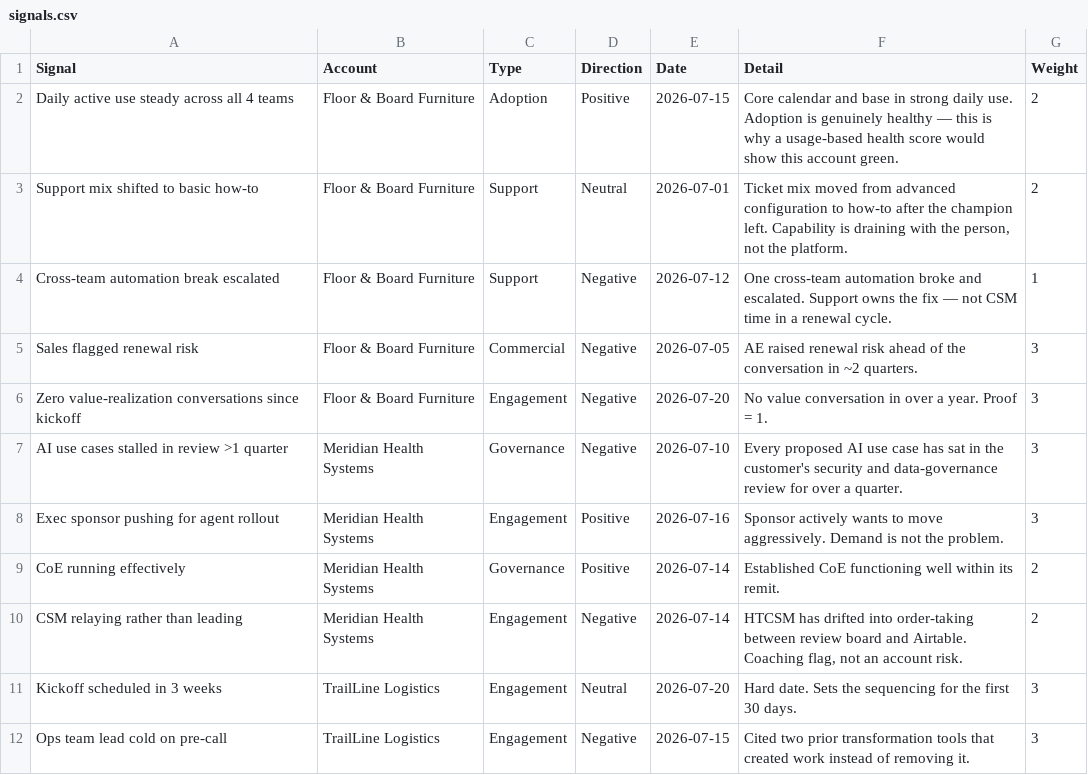
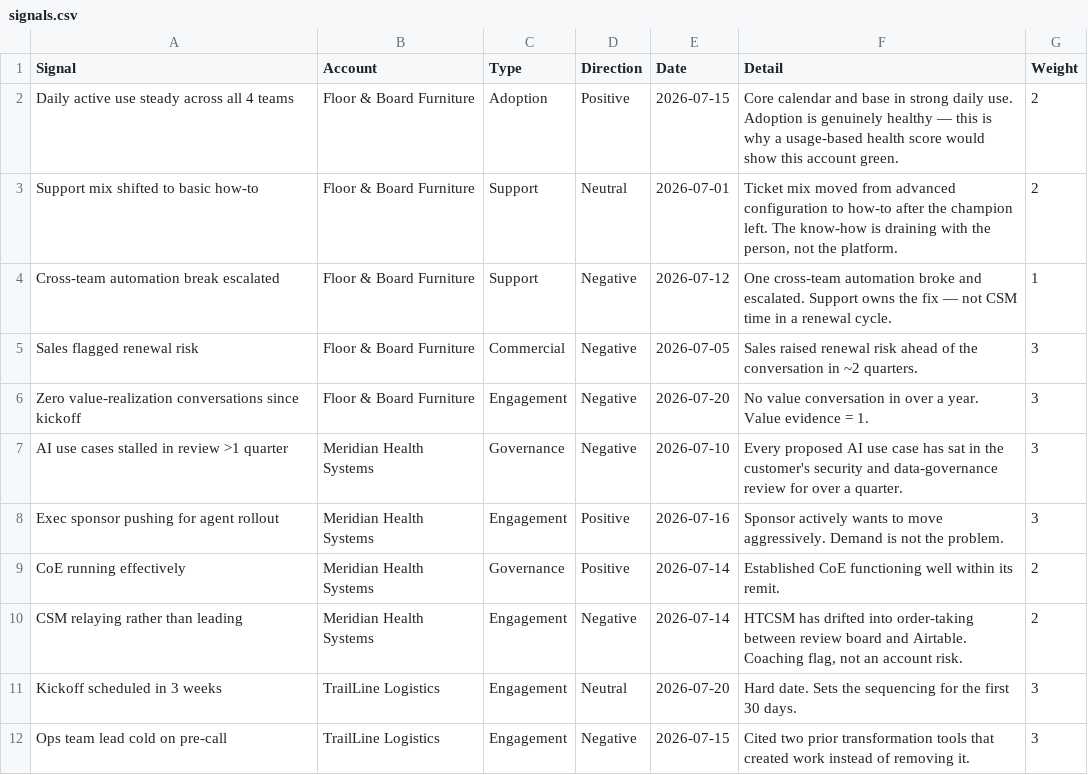
Before and after one commit to magellen12/airtable-take-home, a CSV file: airtable-build/data/signals.csv, drawn as a sheet; only a part is shown.

```diff
--- a/airtable-build/data/signals.csv
+++ b/airtable-build/data/signals.csv
@@ -2,6 +2,6 @@ Signal,Account,Type,Direction,Date,Detail,Weight
 Daily active use steady across all 4 teams,Floor & Board Furniture,Adoption,Positive,2026-07-15,"Core calendar and base in strong daily use. Adoption is genuinely healthy — this is why a usage-based health score would show this account green.",2
-Support mix shifted to basic how-to,Floor & Board Furniture,Support,Neutral,2026-07-01,"Ticket mix moved from advanced configuration to how-to after the champion left. Capability is draining with the person, not the platform.",2
+Support mix shifted to basic how-to,Floor & Board Furniture,Support,Neutral,2026-07-01,"Ticket mix moved from advanced configuration to how-to after the champion left. The know-how is draining with the person, not the platform.",2
 Cross-team automation break escalated,Floor & Board Furniture,Support,Negative,2026-07-12,"One cross-team automation broke and escalated. Support owns the fix — not CSM time in a renewal cycle.",1
-Sales flagged renewal risk,Floor & Board Furniture,Commercial,Negative,2026-07-05,"AE raised renewal risk ahead of the conversation in ~2 quarters.",3
-Zero value-realization conversations since kickoff,Floor & Board Furniture,Engagement,Negative,2026-07-20,"No value conversation in over a year. Proof = 1.",3
+Sales flagged renewal risk,Floor & Board Furniture,Commercial,Negative,2026-07-05,"Sales raised renewal risk ahead of the conversation in ~2 quarters.",3
+Zero value-realization conversations since kickoff,Floor & Board Furniture,Engagement,Negative,2026-07-20,"No value conversation in over a year. Value evidence = 1.",3
 AI use cases stalled in review >1 quarter,Meridian Health Systems,Governance,Negative,2026-07-10,"Every proposed AI use case has sat in the customer's security and data-governance review for over a quarter.",3
```
Also changed, not shown: airtable-build/data/account-plays.csv, airtable-build/data/csms.csv, 18 other files.
